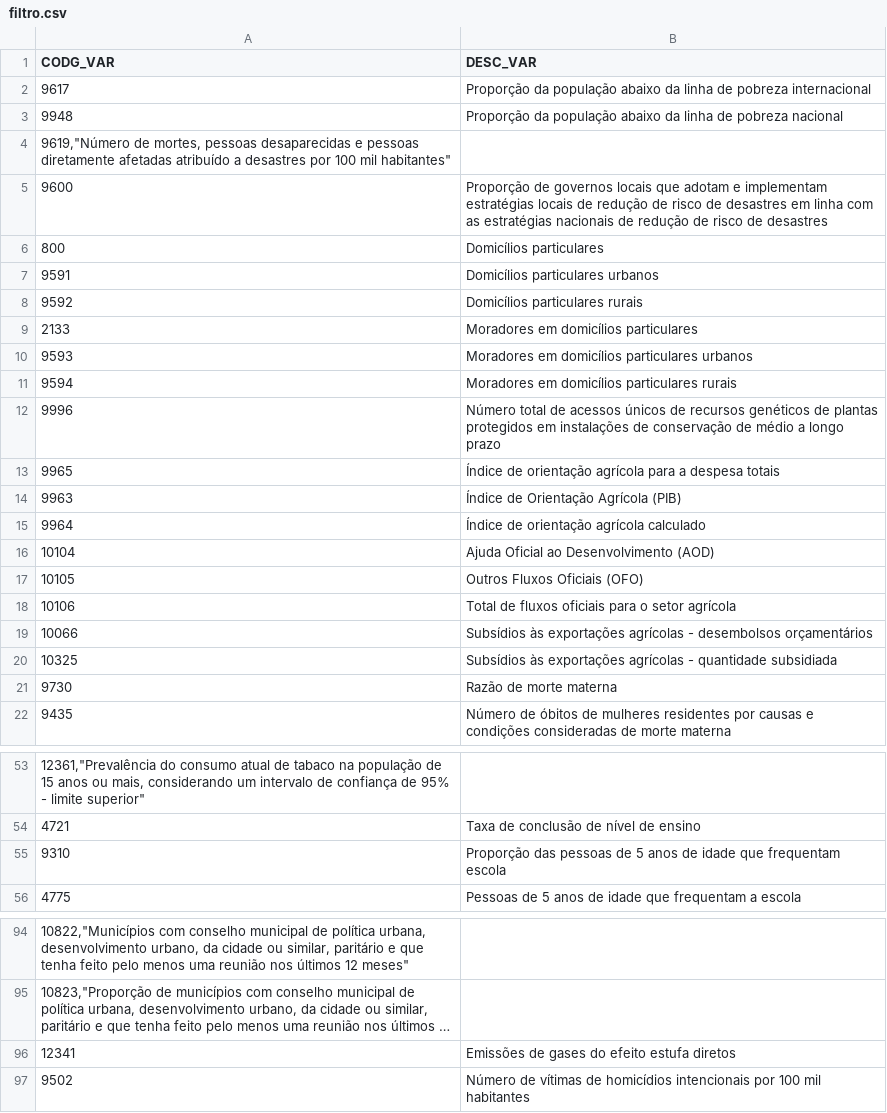
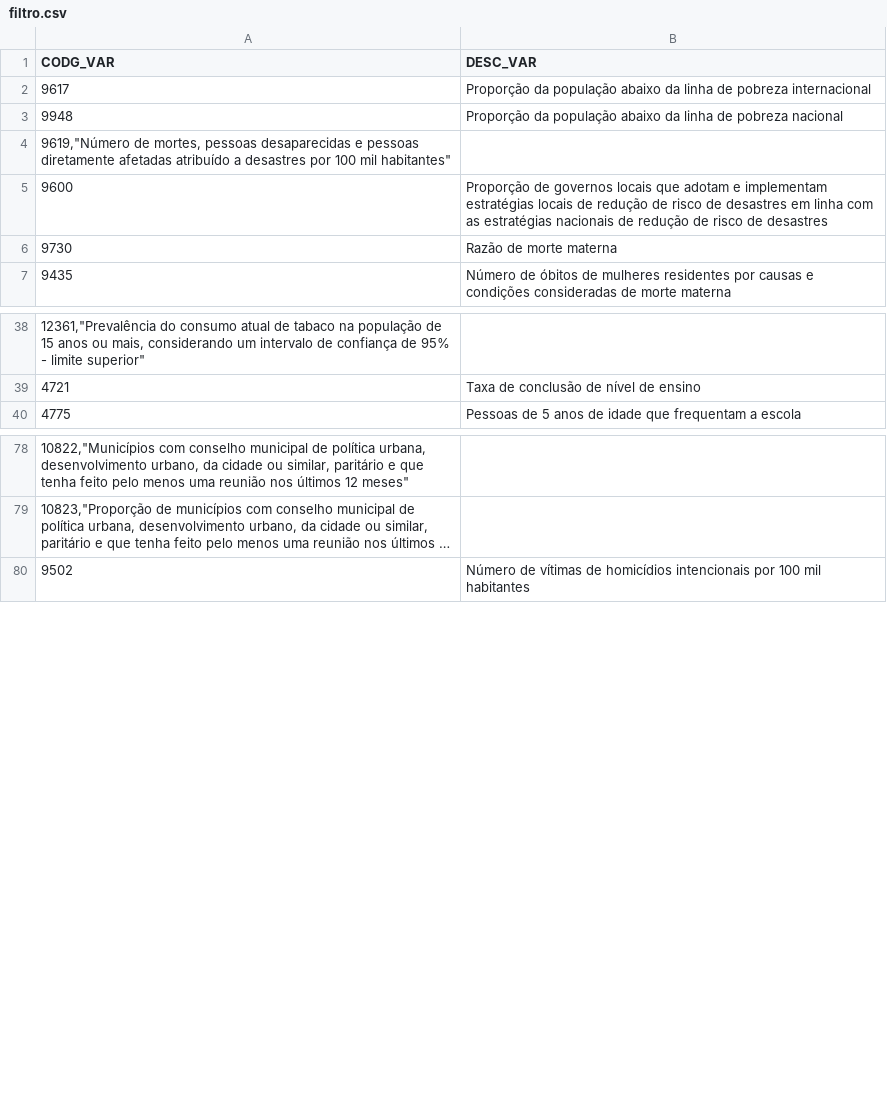
Before and after one commit to wmodanez/dash-ods, a CSV file: db/filtro.csv, drawn as a sheet; only a part is shown, gaps mark what is left out; long unchanged cells end in …; the diff names each change by its address in the sheet, - before the commit and + after, or states it on an @@ line.

```diff
--- a/db/filtro.csv
+++ b/db/filtro.csv
-row 6: 800 | Domicílios particulares
-row 7: 9591 | Domicílios particulares urbanos
-row 8: 9592 | Domicílios particulares rurais
-row 9: 2133 | Moradores em domicílios particulares
-row 10: 9593 | Moradores em domicílios particulares urbanos
-row 11: 9594 | Moradores em domicílios particulares rurais
-row 12: 9996 | Número total de acessos únicos de recursos genéticos de plantas protegidos em instalações de conservação de médio a longo prazo
-row 13: 9965 | Índice de orientação agrícola para a despesa totais
-row 14: 9963 | Índice de Orientação Agrícola (PIB)
-row 15: 9964 | Índice de orientação agrícola calculado
-row 16: 10104 | Ajuda Oficial ao Desenvolvimento (AOD)
-row 17: 10105 | Outros Fluxos Oficiais (OFO)
-row 18: 10106 | Total de fluxos oficiais para o setor agrícola
-row 19: 10066 | Subsídios às exportações agrícolas - desembolsos orçamentários
-row 20: 10325 | Subsídios às exportações agrícolas - quantidade subsidiada
-row 55: 9310 | Proporção das pessoas de 5 anos de idade que frequentam escola
-row 96: 12341 | Emissões de gases do efeito estufa diretos
```
Also changed, not shown: db/unidade_medida.csv.
